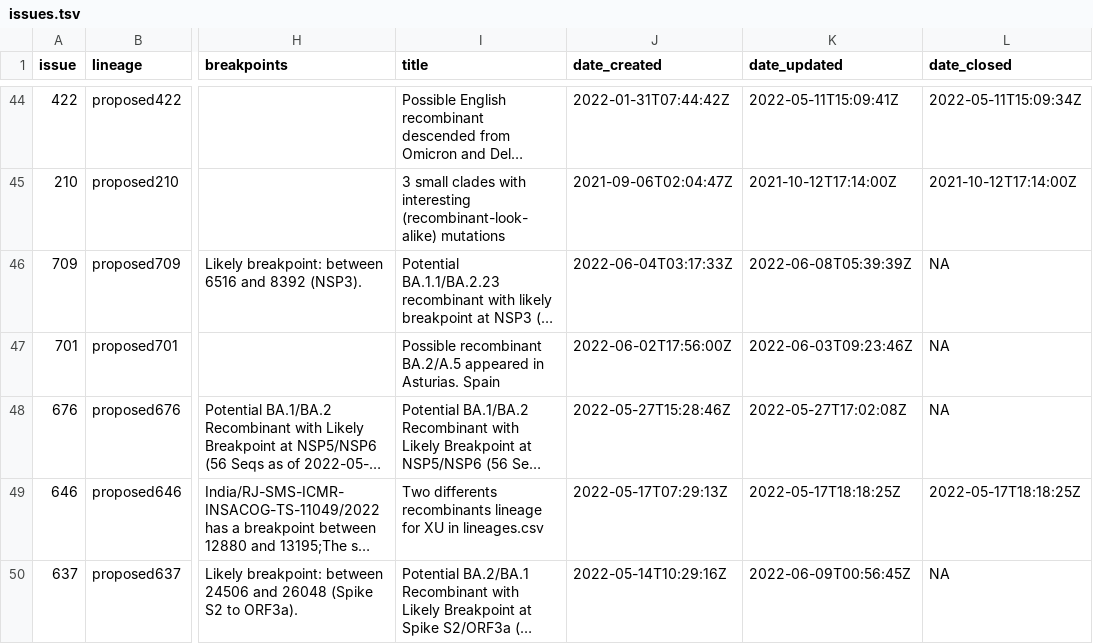
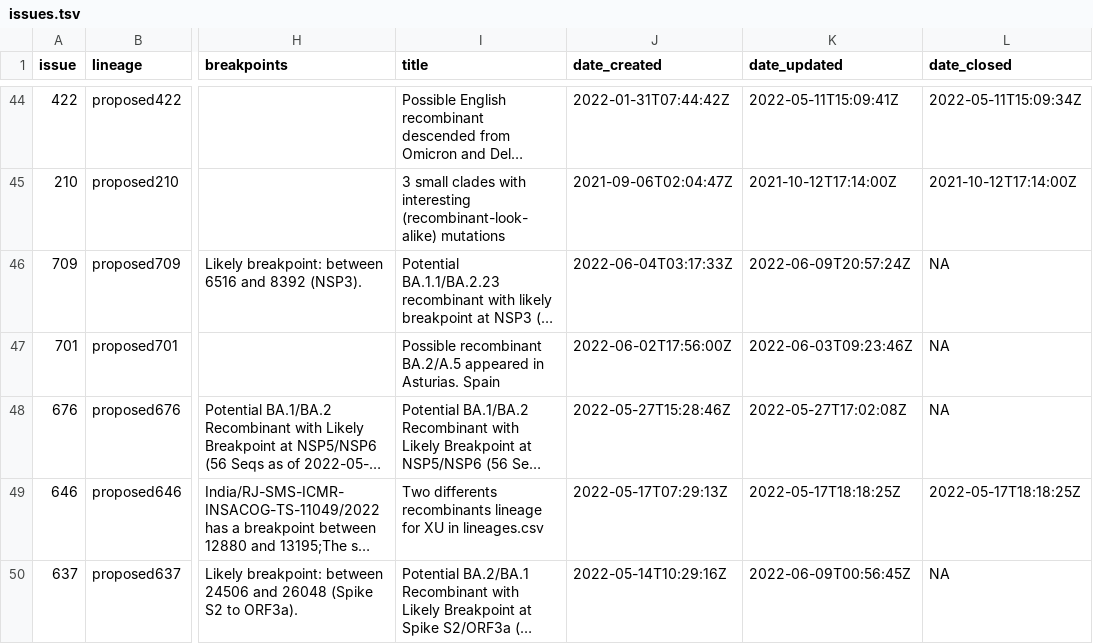
Before and after one commit to ktmeaton/ncov-recombinant, a TSV file: resources/issues.tsv, drawn as a sheet; only a part is shown, gaps mark what is left out; long unchanged cells end in …; the diff names each change by its address in the sheet, - before the commit and + after, or states it on an @@ line.

```diff
--- a/resources/issues.tsv
+++ b/resources/issues.tsv
-K46 (date_updated): 2022-06-08T05:39:39Z
+K46 (date_updated): 2022-06-09T20:57:24Z
```
Also changed, not shown: resources/breakpoints.tsv.
